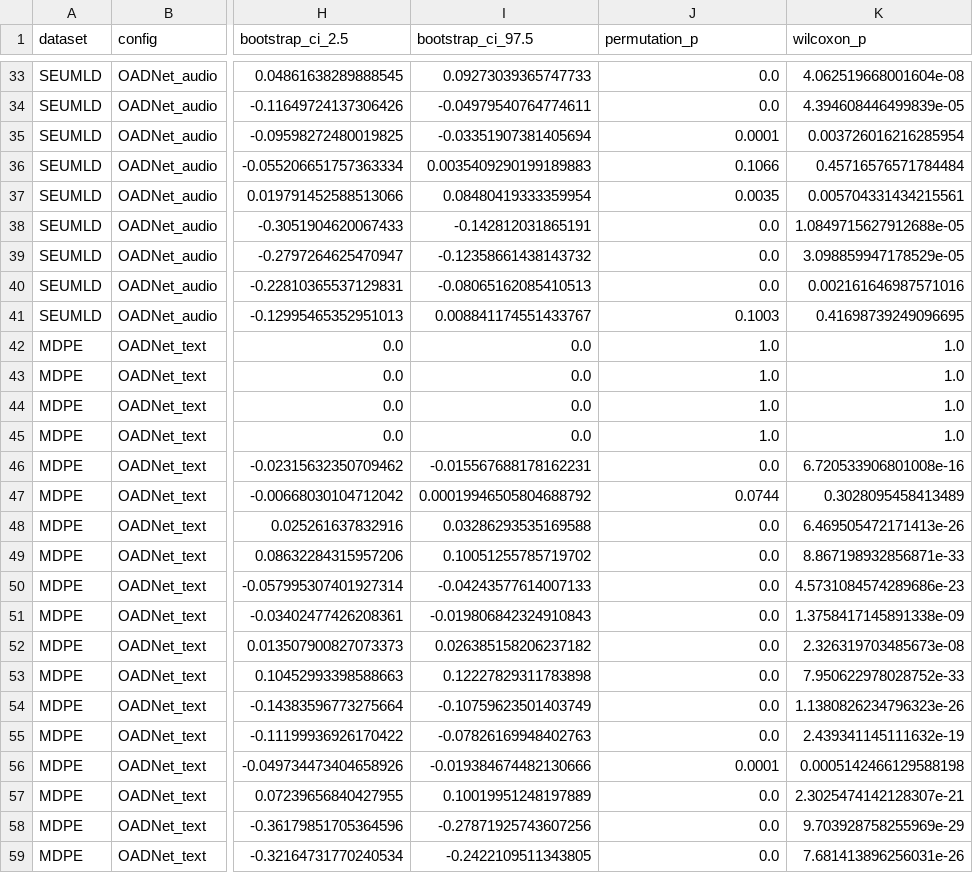
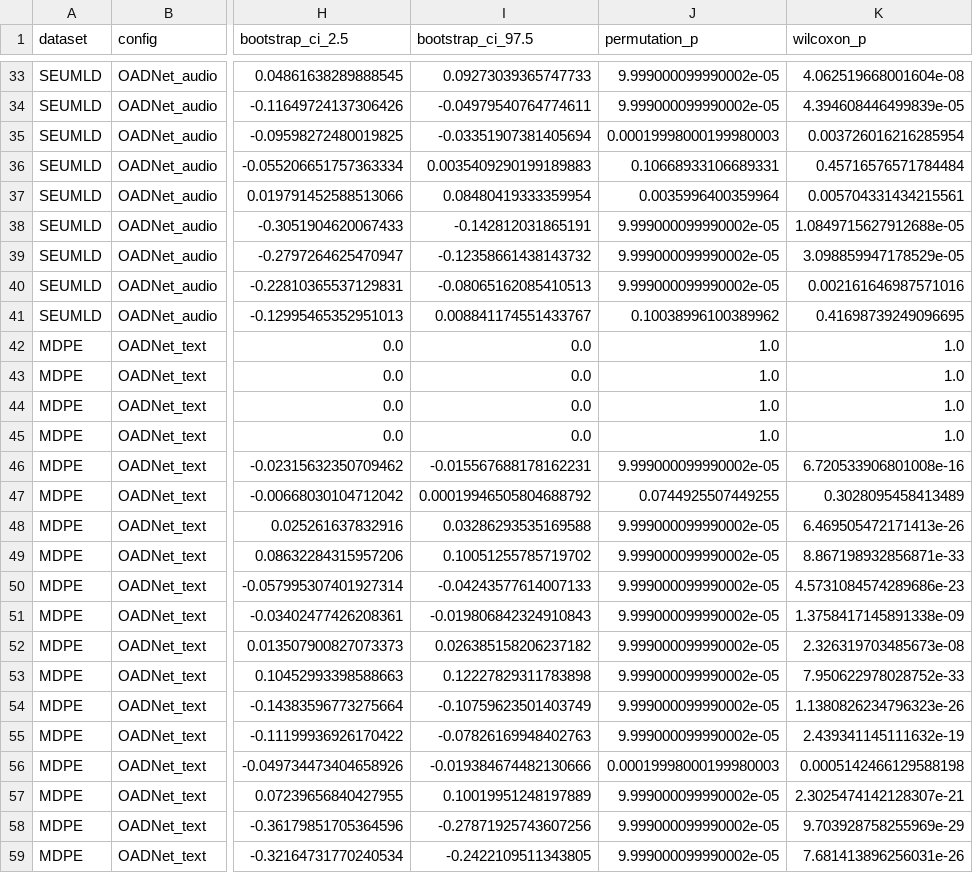
Before and after one commit to Crs-commit/cs-mondrian, a CSV file: 05_结果/01_严格重算主结果/strict_subject_aggregated_stats.csv, drawn as a sheet; only a part is shown, gaps mark what is left out; the diff covers the shown part only; the diff names each change by its address in the sheet, - before the commit and + after, or states it on an @@ line.

```diff
--- a/05_结果/01_严格重算主结果/strict_subject_aggregated_stats.csv
+++ b/05_结果/01_严格重算主结果/strict_subject_aggregated_stats.csv
-J33:J34 (permutation_p): 0.0
+J33:J34 (permutation_p): 9.999000099990002e-05
-J35 (permutation_p): 0.0001
+J35 (permutation_p): 0.00019998000199980003
-J36 (permutation_p): 0.1066
+J36 (permutation_p): 0.10668933106689331
-J37 (permutation_p): 0.0035
+J37 (permutation_p): 0.0035996400359964
-J38:J40 (permutation_p): 0.0
+J38:J40 (permutation_p): 9.999000099990002e-05
-J41 (permutation_p): 0.1003
+J41 (permutation_p): 0.10038996100389962
-J46 (permutation_p): 0.0
+J46 (permutation_p): 9.999000099990002e-05
-J47 (permutation_p): 0.0744
+J47 (permutation_p): 0.0744925507449255
-J48:J55 (permutation_p): 0.0
+J48:J55 (permutation_p): 9.999000099990002e-05
-J56 (permutation_p): 0.0001
+J56 (permutation_p): 0.00019998000199980003
-J57:J59 (permutation_p): 0.0
+J57:J59 (permutation_p): 9.999000099990002e-05
```
Also changed, not shown: 41 edited cells elsewhere in this file, 05_结果/02_Singh对照臂_新实验/singh_eps_hum_comparison.csv, 05_结果/02_Singh对照臂_新实验/singh_external_eps_hum_comparison.csv, 19 other files.
